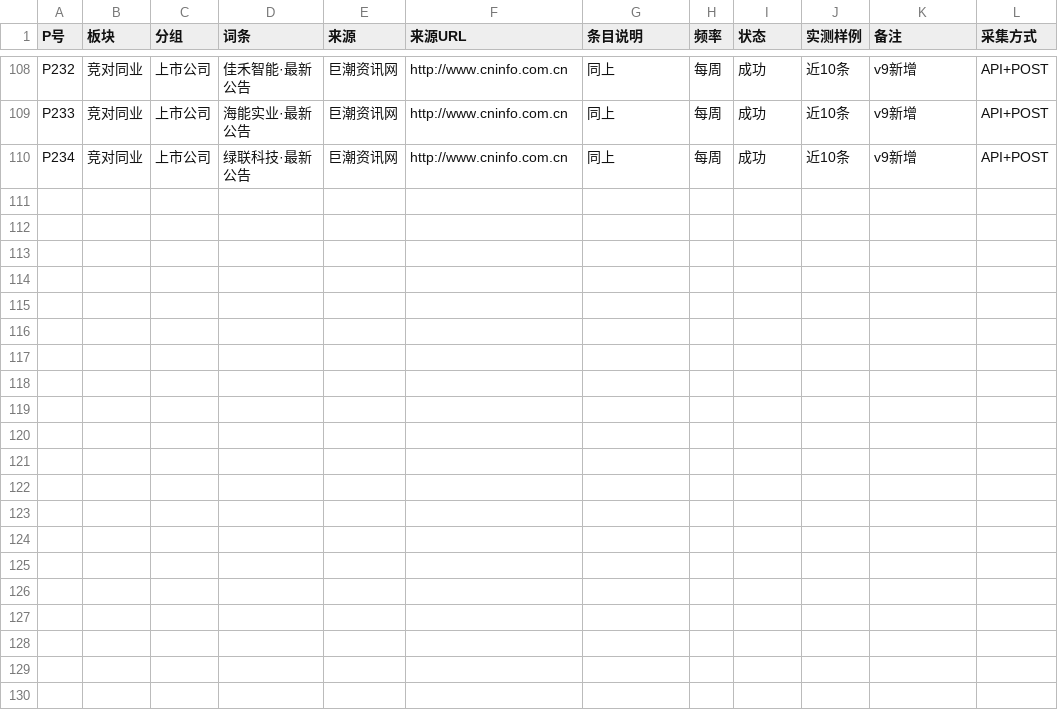
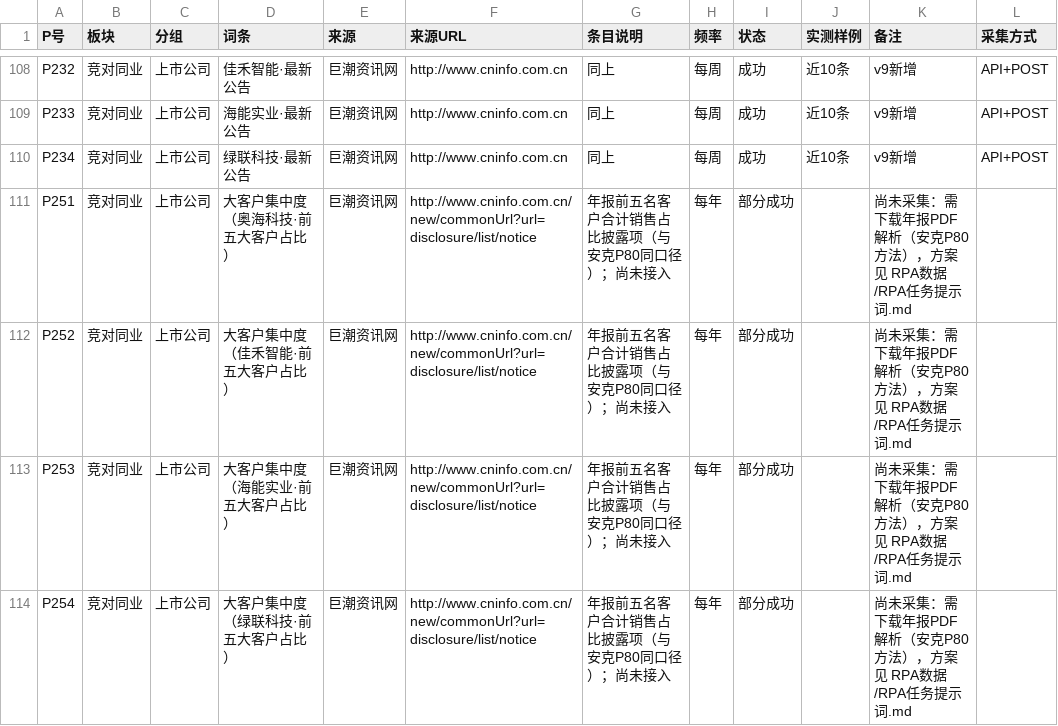
Before and after one commit to tendernessnick/dns-dashboard, a CSV file: 看板数据固化/溯源表.csv, drawn as a sheet; only a part is shown, gaps mark what is left out; the diff covers the shown part only; the diff names each change by its address in the sheet, - before the commit and + after, or states it on an @@ line.

```diff
--- a/看板数据固化/溯源表.csv
+++ b/看板数据固化/溯源表.csv
+row 111: P251 | 竞对同业 | 上市公司 | 大客户集中度（奥海科技·前五大客户占比） | 巨潮资讯网 | http://www.cninfo.com.cn/new/commonUrl?url=disclosure/list/notice | 年报前五名客户合计销售占比披露项（与安克P80同口径）；尚未接入 | 每年 | 部分成功 |  | 尚未采集：需下载年报PDF解析（安克P80方法），方案见 RPA数据/RPA任务提示词.md
+row 112: P252 | 竞对同业 | 上市公司 | 大客户集中度（佳禾智能·前五大客户占比） | 巨潮资讯网 | http://www.cninfo.com.cn/new/commonUrl?url=disclosure/list/notice | 年报前五名客户合计销售占比披露项（与安克P80同口径）；尚未接入 | 每年 | 部分成功 |  | 尚未采集：需下载年报PDF解析（安克P80方法），方案见 RPA数据/RPA任务提示词.md
+row 113: P253 | 竞对同业 | 上市公司 | 大客户集中度（海能实业·前五大客户占比） | 巨潮资讯网 | http://www.cninfo.com.cn/new/commonUrl?url=disclosure/list/notice | 年报前五名客户合计销售占比披露项（与安克P80同口径）；尚未接入 | 每年 | 部分成功 |  | 尚未采集：需下载年报PDF解析（安克P80方法），方案见 RPA数据/RPA任务提示词.md
+row 114: P254 | 竞对同业 | 上市公司 | 大客户集中度（绿联科技·前五大客户占比） | 巨潮资讯网 | http://www.cninfo.com.cn/new/commonUrl?url=disclosure/list/notice | 年报前五名客户合计销售占比披露项（与安克P80同口径）；尚未接入 | 每年 | 部分成功 |  | 尚未采集：需下载年报PDF解析（安克P80方法），方案见 RPA数据/RPA任务提示词.md
```
Also changed, not shown: 4 added rows and 7 edited cells elsewhere in this file, 看板/布局.csv, 看板/布局_人力部.csv, 32 other files.
